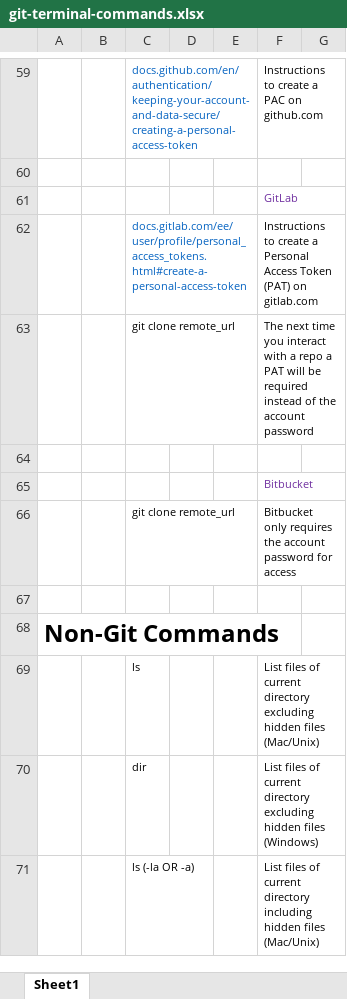
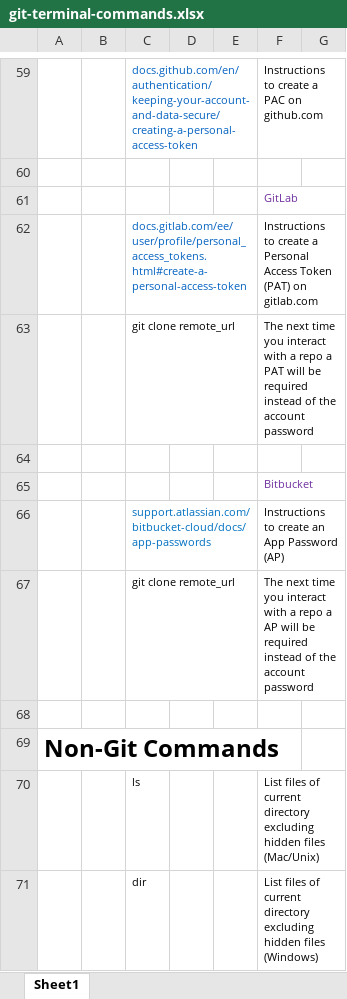
Before and after one commit to BigSteveLittle/git-keyboard-shortcuts, an Excel workbook: git-terminal-commands.xlsx, sheet Sheet1, drawn as a sheet; only a part is shown, gaps mark what is left out; the shorter side is filled out with more unchanged rows; values as stored, in another font and other column widths than the file's, no borders; addresses are those after the commit; the diff names each change by its address in the sheet, - before the commit and + after, or states it on an @@ line.

Commit message:
Update instruction to connect to a Bitbucket repo.

```diff
--- a/git-terminal-commands.xlsx (sheet Sheet1)
+++ b/git-terminal-commands.xlsx (sheet Sheet1)
+row 66:  |  | support.atlassian.com/bitbucket-cloud/docs/app-passwords |  |  | Instructions to create an App Password (AP)
-F67: Bitbucket only requires the account password for access
+F67: The next time you interact with a repo a AP will be required instead of the account password
```
